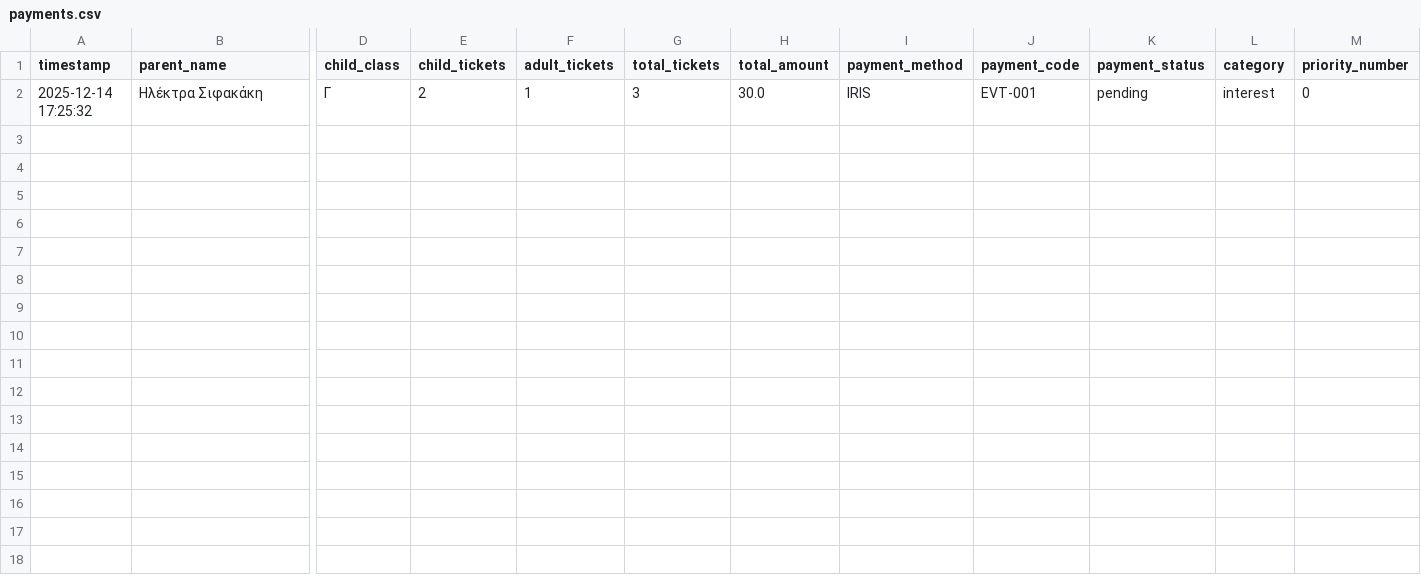
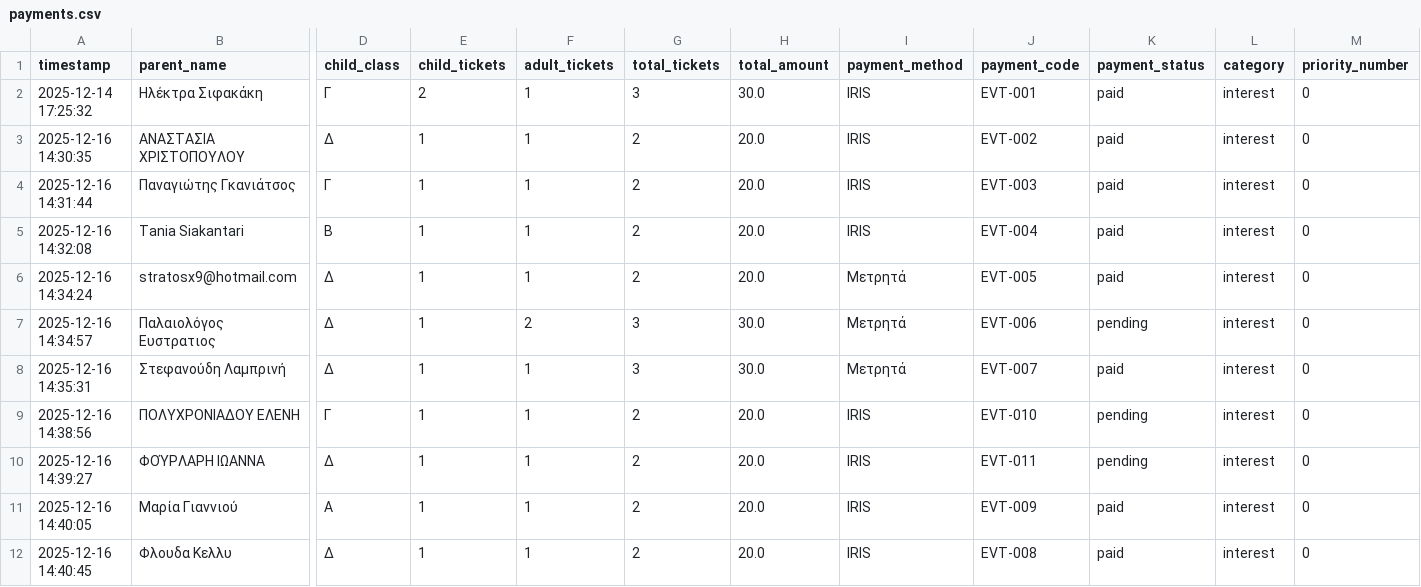
Before and after one commit to gfragi/book_seat_pay, a CSV file: payments_app/data/payments.csv, drawn as a sheet; only a part is shown, gaps mark what is left out; rows hold the shown columns only; the diff names each change by its address in the sheet, - before the commit and + after, or states it on an @@ line.

Commit message:
backup data

```diff
--- a/payments_app/data/payments.csv
+++ b/payments_app/data/payments.csv
-K2 (payment_status): pending
+K2 (payment_status): paid
+row 3: 2025-12-16 14:30:35 | ΑΝΑΣΤΑΣΙΑ ΧΡΙΣΤΟΠΟΥΛΟΥ | Δ | 1 | 1 | 2 | 20.0 | IRIS | EVT-002 | paid | interest | 0
+row 4: 2025-12-16 14:31:44 | Παναγιώτης Γκανιάτσος | Γ | 1 | 1 | 2 | 20.0 | IRIS | EVT-003 | paid | interest | 0
+row 5: 2025-12-16 14:32:08 | Tania Siakantari | Β | 1 | 1 | 2 | 20.0 | IRIS | EVT-004 | paid | interest | 0
+row 6: 2025-12-16 14:34:24 | stratosx9@hotmail.com | Δ | 1 | 1 | 2 | 20.0 | Μετρητά | EVT-005 | paid | interest | 0
+row 7: 2025-12-16 14:34:57 | Παλαιολόγος Ευστρατιος | Δ | 1 | 2 | 3 | 30.0 | Μετρητά | EVT-006 | pending | interest | 0
+row 8: 2025-12-16 14:35:31 | Στεφανούδη Λαμπρινή | Δ | 1 | 1 | 3 | 30.0 | Μετρητά | EVT-007 | paid | interest | 0
+row 9: 2025-12-16 14:38:56 | ΠΟΛΥΧΡΟΝΙΑΔΟΥ ΕΛΕΝΗ | Γ | 1 | 1 | 2 | 20.0 | IRIS | EVT-010 | pending | interest | 0
+row 10: 2025-12-16 14:39:27 | ΦΟΎΡΛΑΡΗ ΙΩΑΝΝΑ | Δ | 1 | 1 | 2 | 20.0 | IRIS | EVT-011 | pending | interest | 0
+row 11: 2025-12-16 14:40:05 | Μαρία Γιαννιού | Α | 1 | 1 | 2 | 20.0 | IRIS | EVT-009 | paid | interest | 0
+row 12: 2025-12-16 14:40:45 | Φλουδα Κελλυ | Δ | 1 | 1 | 2 | 20.0 | IRIS | EVT-008 | paid | interest | 0
```
